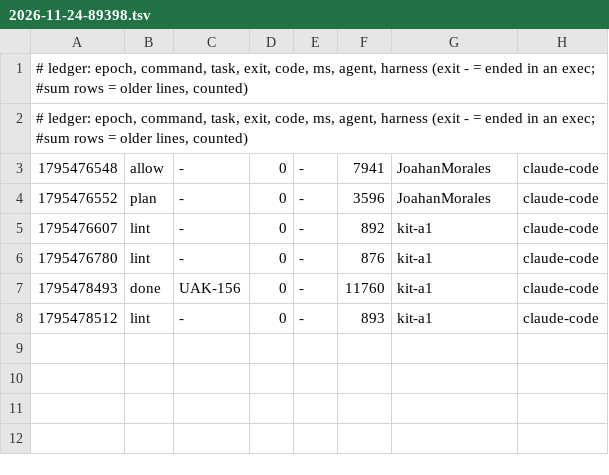
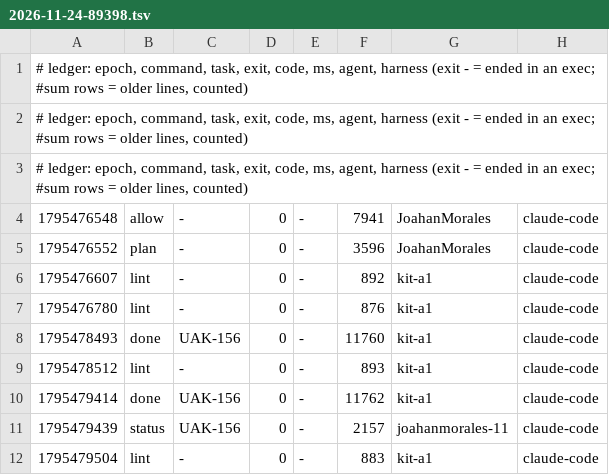
Before and after one commit to JoahanMorales/upiixia-agentic-kit, a TSV file: metrics/2026-11-24-89398.tsv, drawn as a sheet; the diff names each change by its address in the sheet, - before the commit and + after, or states it on an @@ line.

Commit message:
uak: blackbox +1, metrics +3

```diff
--- a/metrics/2026-11-24-89398.tsv
+++ b/metrics/2026-11-24-89398.tsv
+row 3: # ledger: epoch, command, task, exit, code, ms, agent, harness (exit - = ended in an exec; #sum rows = older lines, counted)
+row 10: 1795479414 | done | UAK-156 | 0 | - | 11762 | kit-a1 | claude-code
+row 11: 1795479439 | status | UAK-156 | 0 | - | 2157 | joahanmorales-11 | claude-code
+row 12: 1795479504 | lint | - | 0 | - | 883 | kit-a1 | claude-code
```
Also changed, not shown: 1 other file.
